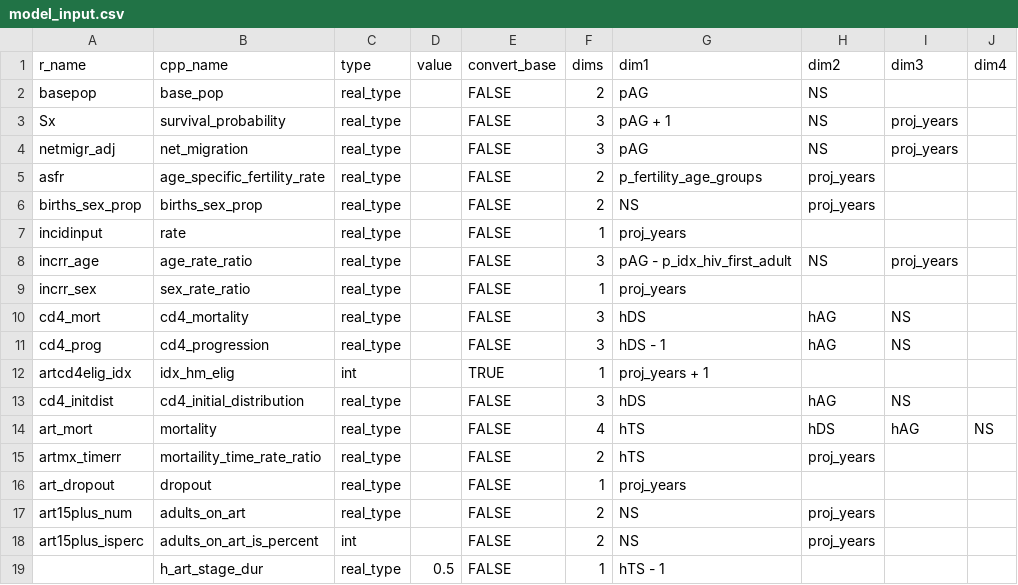
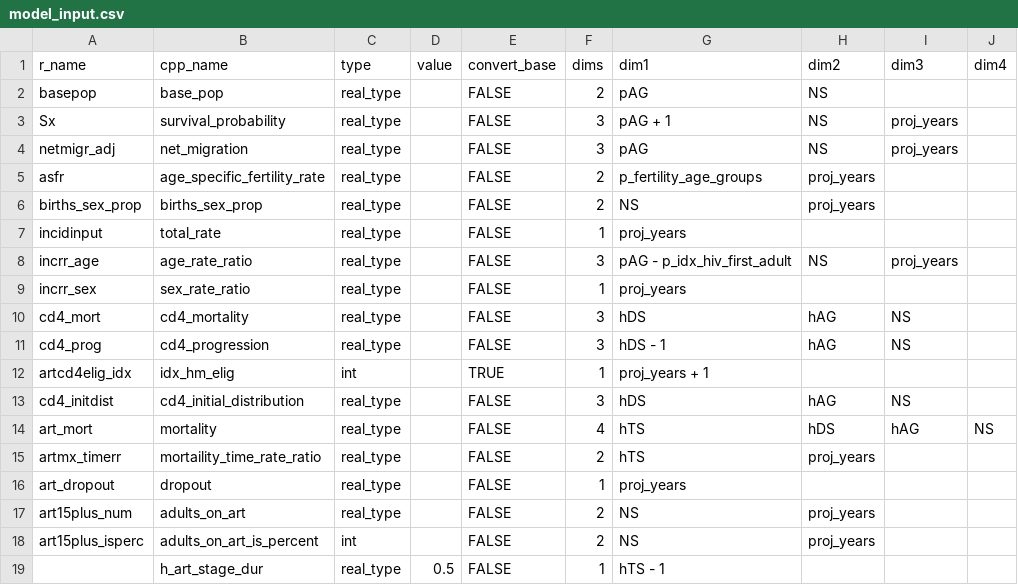
Before and after one commit to hivtools/leapfrog, a CSV file: inst/cpp_generation/model_input.csv, drawn as a sheet.

Commit message:
Update variable names following review

```diff
--- a/inst/cpp_generation/model_input.csv
+++ b/inst/cpp_generation/model_input.csv
@@ -6,3 +6,3 @@ asfr,age_specific_fertility_rate,real_type,,FALSE,2,p_fertility_age_groups,proj_
 births_sex_prop,births_sex_prop,real_type,,FALSE,2,NS,proj_years,,
-incidinput,rate,real_type,,FALSE,1,proj_years,,,
+incidinput,total_rate,real_type,,FALSE,1,proj_years,,,
 incrr_age,age_rate_ratio,real_type,,FALSE,3,pAG - p_idx_hiv_first_adult,NS,proj_years,
```
Also changed, not shown: 3 other files.
